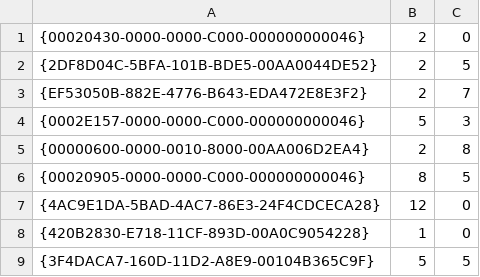
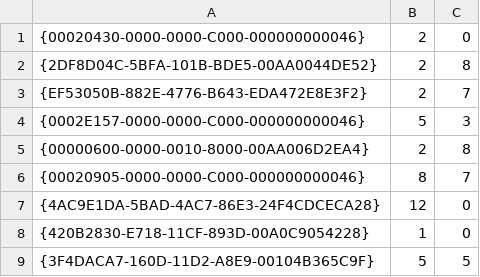
Before and after one commit to NCPN/invasives, a CSV file: source/references.csv, drawn as a sheet.

```diff
--- a/source/references.csv
+++ b/source/references.csv
@@ -1,3 +1,3 @@
 {00020430-0000-0000-C000-000000000046},2,0
-{2DF8D04C-5BFA-101B-BDE5-00AA0044DE52},2,5
+{2DF8D04C-5BFA-101B-BDE5-00AA0044DE52},2,8
 {EF53050B-882E-4776-B643-EDA472E8E3F2},2,7
@@ -5,3 +5,3 @@
 {00000600-0000-0010-8000-00AA006D2EA4},2,8
-{00020905-0000-0000-C000-000000000046},8,5
+{00020905-0000-0000-C000-000000000046},8,7
 {4AC9E1DA-5BAD-4AC7-86E3-24F4CDCECA28},12,0
```
Also changed, not shown: 53 other files.
